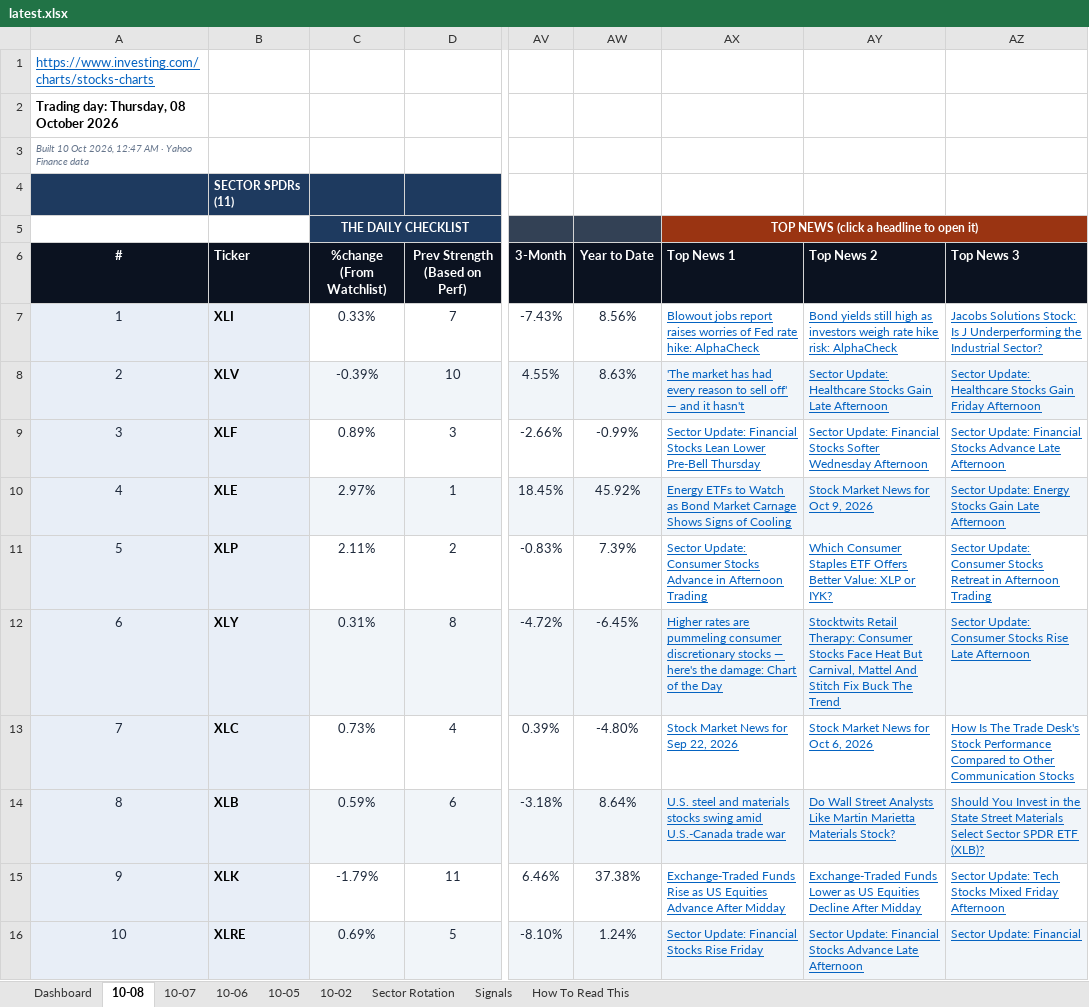
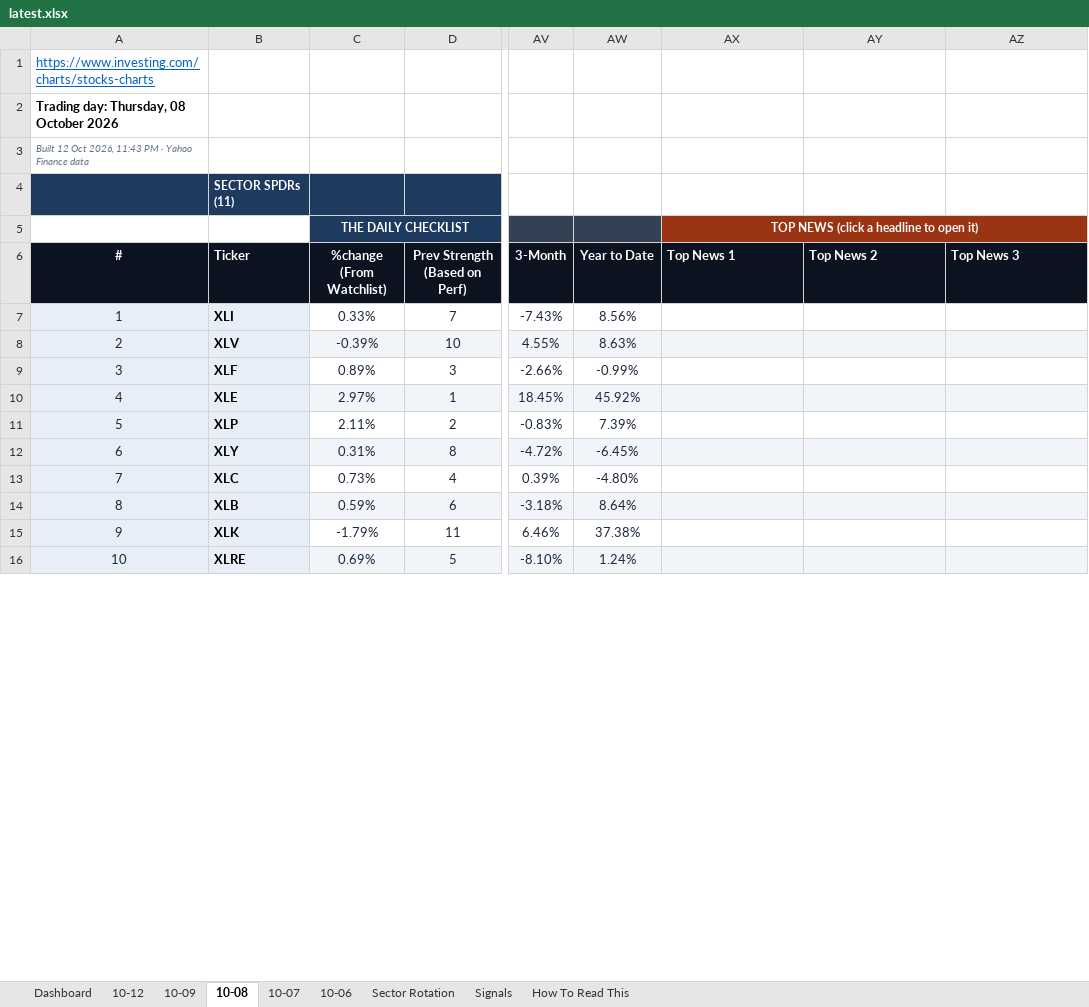
Before and after one commit to GeoWizard4645/Stock-Analysis-for-my-Grandpa, an Excel workbook: docs/data/latest.xlsx, sheet 10-08, drawn as a sheet; only a part is shown, gaps mark what is left out; values as stored, in another font and other column widths than the file's, no borders; conditional formats not drawn; the diff covers the shown part only; the diff names each change by its address in the sheet, - before the commit and + after, or states it on an @@ line.

```diff
--- a/docs/data/latest.xlsx (sheet 10-08)
+++ b/docs/data/latest.xlsx (sheet 10-08)
-sheet tab: 10-05
-sheet tab: 10-02
+sheet tab: 10-12
+sheet tab: 10-09
-A3 (#): Built 10 Oct 2026, 12:47 AM · Yahoo…
+A3 (#): Built 12 Oct 2026, 11:43 PM · Yahoo…
-AX7 (Top News 1): Blowout jobs report raises worries of Fed rate hike: AlphaCheck
+AX7 (Top News 1): (empty)
-AY7 (Top News 2): Bond yields still high as investors weigh rate hike risk: AlphaCheck
+AY7 (Top News 2): (empty)
-AZ7 (Top News 3): Jacobs Solutions Stock: Is J Underperforming the Industrial Sector?
+AZ7 (Top News 3): (empty)
-AX8 (Top News 1): 'The market has had every reason to sell off' — and it hasn't
+AX8 (Top News 1): (empty)
-AY8 (Top News 2): Sector Update: Healthcare Stocks Gain Late Afternoon
+AY8 (Top News 2): (empty)
-AZ8 (Top News 3): Sector Update: Healthcare Stocks Gain Friday Afternoon
+AZ8 (Top News 3): (empty)
-AX9 (Top News 1): Sector Update: Financial Stocks Lean Lower Pre-Bell Thursday
+AX9 (Top News 1): (empty)
-AY9 (Top News 2): Sector Update: Financial Stocks Softer Wednesday Afternoon
+AY9 (Top News 2): (empty)
-AZ9 (Top News 3): Sector Update: Financial Stocks Advance Late Afternoon
+AZ9 (Top News 3): (empty)
-AX10 (Top News 1): Energy ETFs to Watch as Bond Market Carnage Shows Signs of Cooling
+AX10 (Top News 1): (empty)
-AY10 (Top News 2): Stock Market News for Oct 9, 2026
+AY10 (Top News 2): (empty)
-AZ10 (Top News 3): Sector Update: Energy Stocks Gain Late Afternoon
+AZ10 (Top News 3): (empty)
-AX11 (Top News 1): Sector Update: Consumer Stocks Advance in Afternoon Trading
+AX11 (Top News 1): (empty)
-AY11 (Top News 2): Which Consumer Staples ETF Offers Better Value: XLP or IYK?
+AY11 (Top News 2): (empty)
-AZ11 (Top News 3): Sector Update: Consumer Stocks Retreat in Afternoon Trading
+AZ11 (Top News 3): (empty)
-AX12 (Top News 1): Higher rates are pummeling consumer discretionary stocks — here's the damage: Chart of the Day
+AX12 (Top News 1): (empty)
-AY12 (Top News 2): Stocktwits Retail Therapy: Consumer Stocks Face Heat But Carnival, Mattel And Stitch Fix Buck The Trend
+AY12 (Top News 2): (empty)
-AZ12 (Top News 3): Sector Update: Consumer Stocks Rise Late Afternoon
+AZ12 (Top News 3): (empty)
-AX13 (Top News 1): Stock Market News for Sep 22, 2026
+AX13 (Top News 1): (empty)
-AY13 (Top News 2): Stock Market News for Oct 6, 2026
+AY13 (Top News 2): (empty)
-AZ13 (Top News 3): How Is The Trade Desk's Stock Performance Compared to Other Communication Stocks
+AZ13 (Top News 3): (empty)
-AX14 (Top News 1): U.S. steel and materials stocks swing amid U.S.-Canada trade war
+AX14 (Top News 1): (empty)
-AY14 (Top News 2): Do Wall Street Analysts Like Martin Marietta Materials Stock?
+AY14 (Top News 2): (empty)
-AZ14 (Top News 3): Should You Invest in the State Street Materials Select Sector SPDR ETF (XLB)?
+AZ14 (Top News 3): (empty)
-AX15 (Top News 1): Exchange-Traded Funds Rise as US Equities Advance After Midday
+AX15 (Top News 1): (empty)
-AY15 (Top News 2): Exchange-Traded Funds Lower as US Equities Decline After Midday
+AY15 (Top News 2): (empty)
-AZ15 (Top News 3): Sector Update: Tech Stocks Mixed Friday Afternoon
+AZ15 (Top News 3): (empty)
-AX16 (Top News 1): Sector Update: Financial Stocks Rise Friday
+AX16 (Top News 1): (empty)
-AY16 (Top News 2): Sector Update: Financial Stocks Advance Late Afternoon
+AY16 (Top News 2): (empty)
-AZ16 (Top News 3): Sector Update: Financial
+AZ16 (Top News 3): (empty)
```
Also changed, not shown: 90 edited cells elsewhere in this sheet, sheet Dashboard, sheet Signals, sheet Sector Rotation, sheet 10-06, sheet 10-07, 1 other file.
